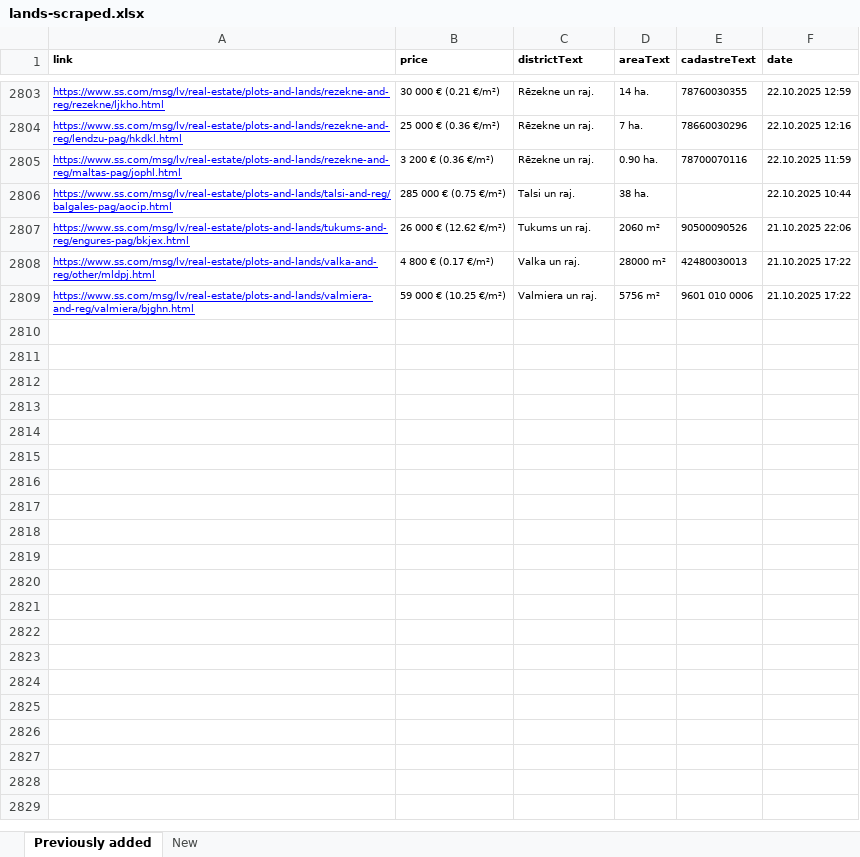
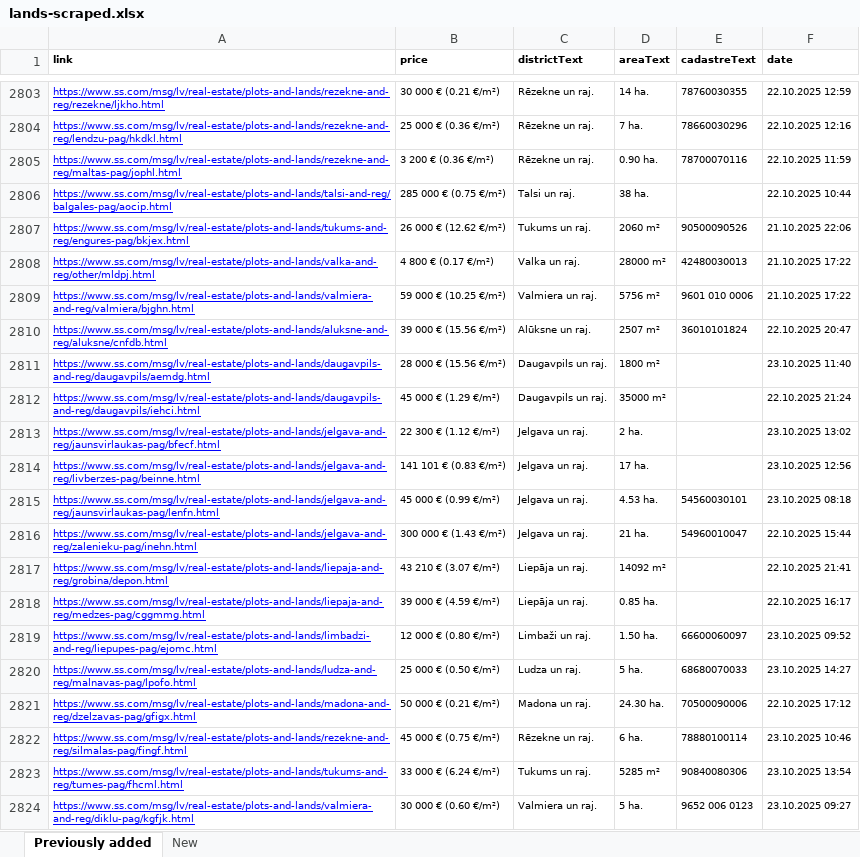
Before and after one commit to Martins-K/forest_land_scraper, an Excel workbook: lands-scraped.xlsx, sheet Previously added, drawn as a sheet; only a part is shown, gaps mark what is left out; values as stored, in another font and other column widths than the file's, no borders; the diff names each change by its address in the sheet, - before the commit and + after, or states it on an @@ line.

```diff
--- a/lands-scraped.xlsx (sheet Previously added)
+++ b/lands-scraped.xlsx (sheet Previously added)
+row 2810: https://www.ss.com/msg/lv/real-estate/plots-and-lands/aluksne-and-reg/aluksne/cnfdb.html | 39 000 € (15.56 €/m²) | Alūksne un raj. | 2507 m² | 36010101824 | 22.10.2025 20:47
+row 2811: https://www.ss.com/msg/lv/real-estate/plots-and-lands/daugavpils-and-reg/daugavpils/aemdg.html | 28 000 € (15.56 €/m²) | Daugavpils un raj. | 1800 m² |  | 23.10.2025 11:40
+row 2812: https://www.ss.com/msg/lv/real-estate/plots-and-lands/daugavpils-and-reg/daugavpils/iehci.html | 45 000 € (1.29 €/m²) | Daugavpils un raj. | 35000 m² |  | 22.10.2025 21:24
+row 2813: https://www.ss.com/msg/lv/real-estate/plots-and-lands/jelgava-and-reg/jaunsvirlaukas-pag/bfecf.html | 22 300 € (1.12 €/m²) | Jelgava un raj. | 2 ha. |  | 23.10.2025 13:02
+row 2814: https://www.ss.com/msg/lv/real-estate/plots-and-lands/jelgava-and-reg/livberzes-pag/beinne.html | 141 101 € (0.83 €/m²) | Jelgava un raj. | 17 ha. |  | 23.10.2025 12:56
+row 2815: https://www.ss.com/msg/lv/real-estate/plots-and-lands/jelgava-and-reg/jaunsvirlaukas-pag/lenfn.html | 45 000 € (0.99 €/m²) | Jelgava un raj. | 4.53 ha. | 54560030101 | 23.10.2025 08:18
+row 2816: https://www.ss.com/msg/lv/real-estate/plots-and-lands/jelgava-and-reg/zalenieku-pag/inehn.html | 300 000 € (1.43 €/m²) | Jelgava un raj. | 21 ha. | 54960010047 | 22.10.2025 15:44
+row 2817: https://www.ss.com/msg/lv/real-estate/plots-and-lands/liepaja-and-reg/grobina/depon.html | 43 210 € (3.07 €/m²) | Liepāja un raj. | 14092 m² |  | 22.10.2025 21:41
+row 2818: https://www.ss.com/msg/lv/real-estate/plots-and-lands/liepaja-and-reg/medzes-pag/cggmmg.html | 39 000 € (4.59 €/m²) | Liepāja un raj. | 0.85 ha. |  | 22.10.2025 16:17
+row 2819: https://www.ss.com/msg/lv/real-estate/plots-and-lands/limbadzi-and-reg/liepupes-pag/ejomc.html | 12 000 € (0.80 €/m²) | Limbaži un raj. | 1.50 ha. | 66600060097 | 23.10.2025 09:52
+row 2820: https://www.ss.com/msg/lv/real-estate/plots-and-lands/ludza-and-reg/malnavas-pag/lpofo.html | 25 000 € (0.50 €/m²) | Ludza un raj. | 5 ha. | 68680070033 | 23.10.2025 14:27
+row 2821: https://www.ss.com/msg/lv/real-estate/plots-and-lands/madona-and-reg/dzelzavas-pag/gfigx.html | 50 000 € (0.21 €/m²) | Madona un raj. | 24.30 ha. | 70500090006 | 22.10.2025 17:12
+row 2822: https://www.ss.com/msg/lv/real-estate/plots-and-lands/rezekne-and-reg/silmalas-pag/fingf.html | 45 000 € (0.75 €/m²) | Rēzekne un raj. | 6 ha. | 78880100114 | 23.10.2025 10:46
+row 2823: https://www.ss.com/msg/lv/real-estate/plots-and-lands/tukums-and-reg/tumes-pag/fhcml.html | 33 000 € (6.24 €/m²) | Tukums un raj. | 5285 m² | 90840080306 | 23.10.2025 13:54
+row 2824: https://www.ss.com/msg/lv/real-estate/plots-and-lands/valmiera-and-reg/diklu-pag/kgfjk.html | 30 000 € (0.60 €/m²) | Valmiera un raj. | 5 ha. | 9652 006 0123 | 23.10.2025 09:27
```
Also changed, not shown: sheet New.
